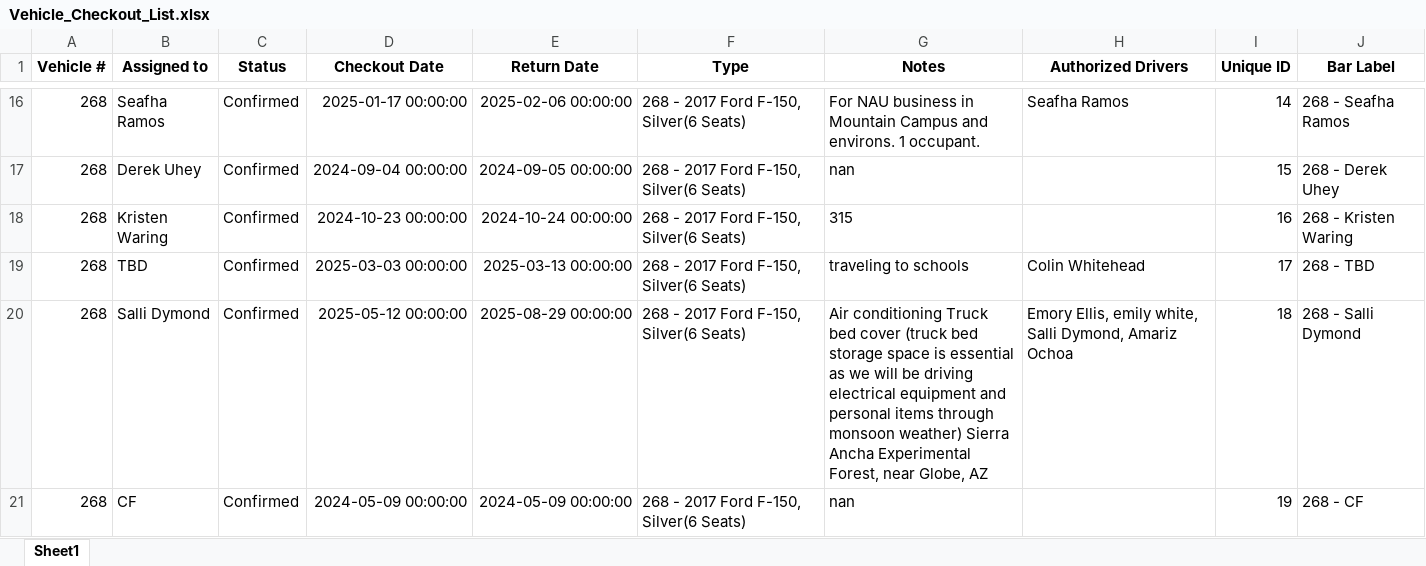
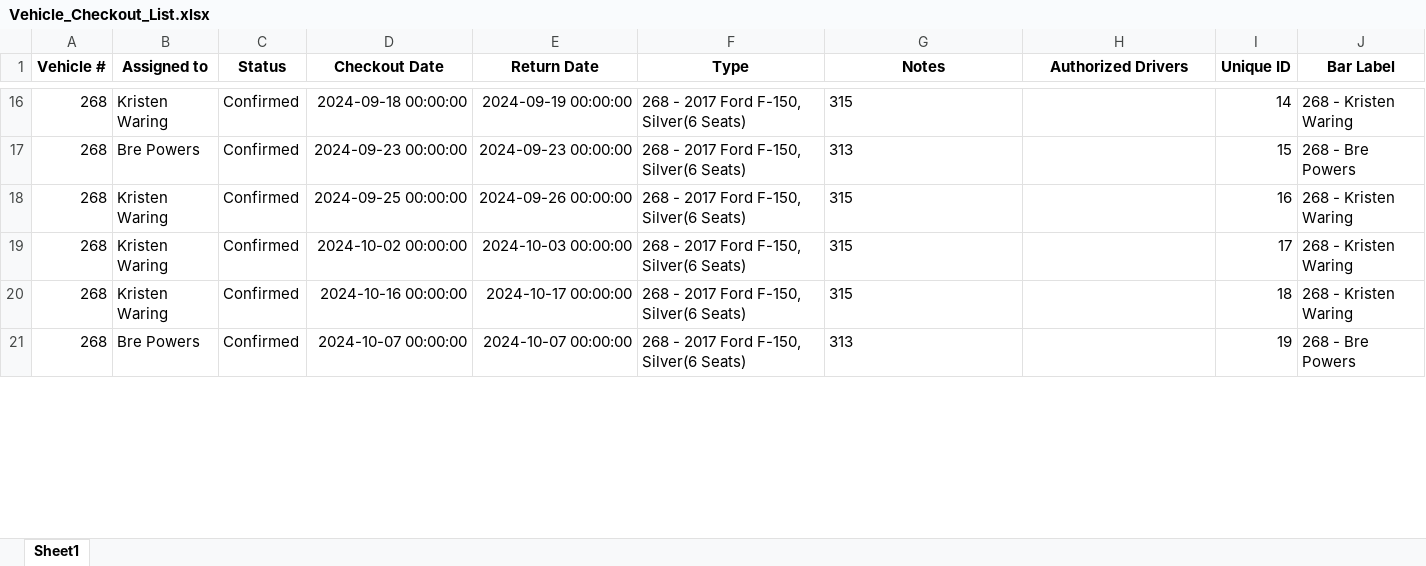
Before and after one commit to forestryvehicleadmin/Vehicle_Gantt, an Excel workbook: Vehicle_Checkout_List.xlsx, sheet Sheet1, drawn as a sheet; only a part is shown, gaps mark what is left out; values as stored, in another font and other column widths than the file's, no borders; the diff covers the shown part only; the diff names each change by its address in the sheet, - before the commit and + after, or states it on an @@ line.

```diff
--- a/Vehicle_Checkout_List.xlsx (sheet Sheet1)
+++ b/Vehicle_Checkout_List.xlsx (sheet Sheet1)
-B16 (Assigned to): Seafha Ramos
+B16 (Assigned to): Kristen Waring
-D16 (Checkout Date): 2025-01-17 00:00:00
+D16 (Checkout Date): 2024-09-18 00:00:00
-E16 (Return Date): 2025-02-06 00:00:00
+E16 (Return Date): 2024-09-19 00:00:00
-G16 (Notes): For NAU business in Mountain Campus and environs. 1 occupant.
+G16 (Notes): 315
-H16 (Authorized Drivers): Seafha Ramos
+H16 (Authorized Drivers): (empty)
-J16 (Bar Label): 268 - Seafha Ramos
+J16 (Bar Label): 268 - Kristen Waring
-B17 (Assigned to): Derek Uhey
+B17 (Assigned to): Bre Powers
-D17 (Checkout Date): 2024-09-04 00:00:00
+D17 (Checkout Date): 2024-09-23 00:00:00
-E17 (Return Date): 2024-09-05 00:00:00
+E17 (Return Date): 2024-09-23 00:00:00
-G17 (Notes): nan
+G17 (Notes): 313
-J17 (Bar Label): 268 - Derek Uhey
+J17 (Bar Label): 268 - Bre Powers
-D18 (Checkout Date): 2024-10-23 00:00:00
+D18 (Checkout Date): 2024-09-25 00:00:00
-E18 (Return Date): 2024-10-24 00:00:00
+E18 (Return Date): 2024-09-26 00:00:00
-B19 (Assigned to): TBD
+B19 (Assigned to): Kristen Waring
-D19 (Checkout Date): 2025-03-03 00:00:00
+D19 (Checkout Date): 2024-10-02 00:00:00
-E19 (Return Date): 2025-03-13 00:00:00
+E19 (Return Date): 2024-10-03 00:00:00
-G19 (Notes): traveling to schools
+G19 (Notes): 315
-H19 (Authorized Drivers): Colin Whitehead
+H19 (Authorized Drivers): (empty)
-J19 (Bar Label): 268 - TBD
+J19 (Bar Label): 268 - Kristen Waring
-B20 (Assigned to): Salli Dymond
+B20 (Assigned to): Kristen Waring
-D20 (Checkout Date): 2025-05-12 00:00:00
+D20 (Checkout Date): 2024-10-16 00:00:00
-E20 (Return Date): 2025-08-29 00:00:00
+E20 (Return Date): 2024-10-17 00:00:00
-G20 (Notes): Air conditioning Truck bed cover (truck bed storage space is essential as we will be driving electrical equipment and personal items through monsoon weather) Sierra Ancha Experimental Forest, near Globe, AZ
+G20 (Notes): 315
-H20 (Authorized Drivers): Emory Ellis, emily white, Salli Dymond, Amariz Ochoa
+H20 (Authorized Drivers): (empty)
-J20 (Bar Label): 268 - Salli Dymond
+J20 (Bar Label): 268 - Kristen Waring
-B21 (Assigned to): CF
+B21 (Assigned to): Bre Powers
-D21 (Checkout Date): 2024-05-09 00:00:00
+D21 (Checkout Date): 2024-10-07 00:00:00
-E21 (Return Date): 2024-05-09 00:00:00
+E21 (Return Date): 2024-10-07 00:00:00
-G21 (Notes): nan
+G21 (Notes): 313
-J21 (Bar Label): 268 - CF
+J21 (Bar Label): 268 - Bre Powers
```
Also changed, not shown: 10 added rows, 10 removed rows and 950 edited cells elsewhere in this sheet.
